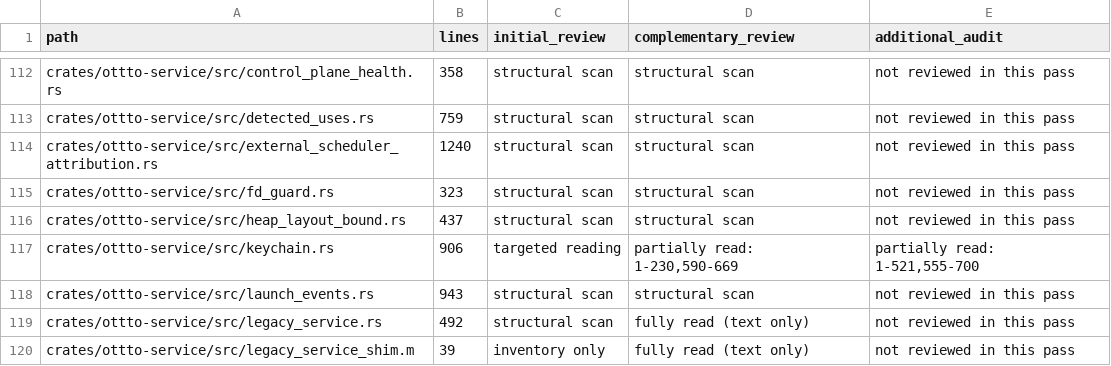
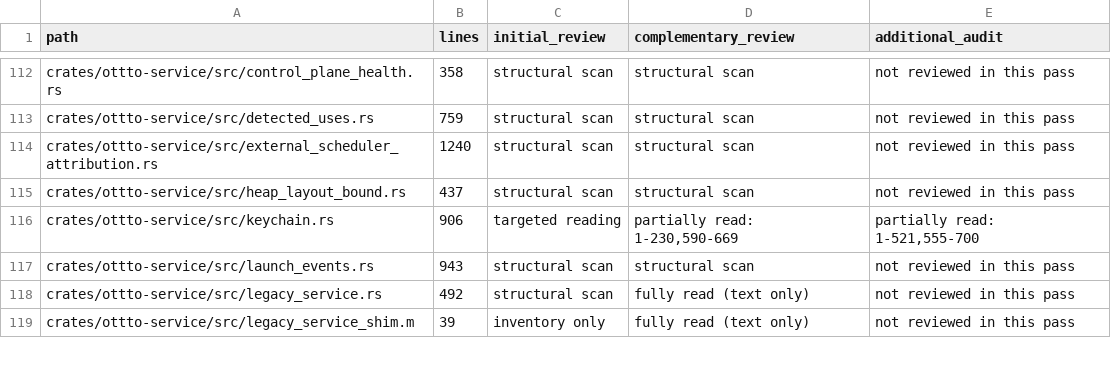
Before and after one commit to ottto-ai/ottto, a TSV file: docs/refactor-review-coverage.tsv, drawn as a sheet; only a part is shown, gaps mark what is left out.

```diff
--- a/docs/refactor-review-coverage.tsv
+++ b/docs/refactor-review-coverage.tsv
@@ -114,3 +114,2 @@ crates/ottto-service/src/detected_uses.rs	759	structural scan	structural scan	no
 crates/ottto-service/src/external_scheduler_attribution.rs	1240	structural scan	structural scan	not reviewed in this pass
-crates/ottto-service/src/fd_guard.rs	323	structural scan	structural scan	not reviewed in this pass
 crates/ottto-service/src/heap_layout_bound.rs	437	structural scan	structural scan	not reviewed in this pass
```
Also changed, not shown: 6 other files.
